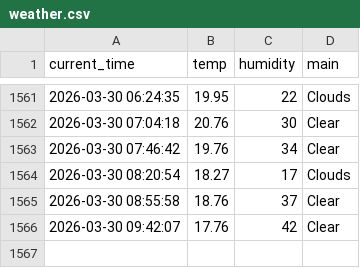
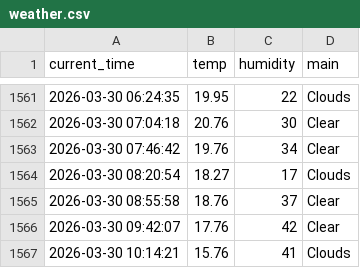
Before and after one commit to sangaje/test, a CSV file: weather.csv, drawn as a sheet; only a part is shown, gaps mark what is left out.

```diff
--- a/weather.csv
+++ b/weather.csv
@@ -1566 +1566,2 @@ current_time,temp,humidity,main
 2026-03-30 09:42:07,17.76,42,Clear
+2026-03-30 10:14:21,15.76,41,Clouds
```
